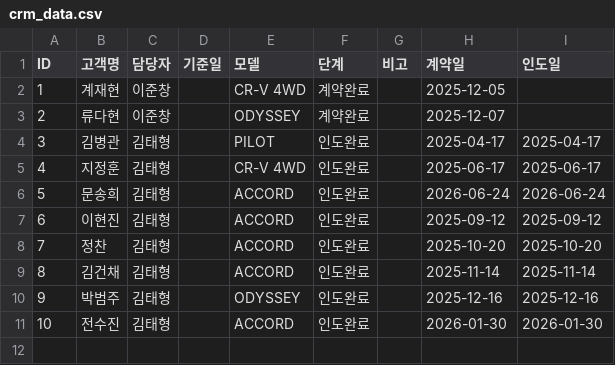
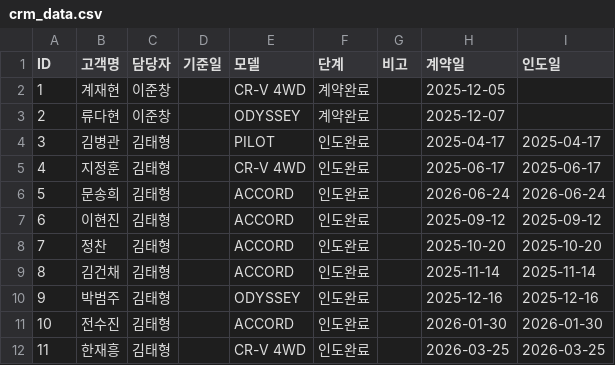
Before and after one commit to tmxpq1234-cmd/honda-crm, a CSV file: crm_data.csv, drawn as a sheet; the diff names each change by its address in the sheet, - before the commit and + after, or states it on an @@ line.

Commit message:
Update 2026-04-04 08:31:03.627350

```diff
--- a/crm_data.csv
+++ b/crm_data.csv
+row 12: 11 | 한재흥 | 김태형 |  | CR-V 4WD | 인도완료 |  | 2026-03-25 | 2026-03-25
```
